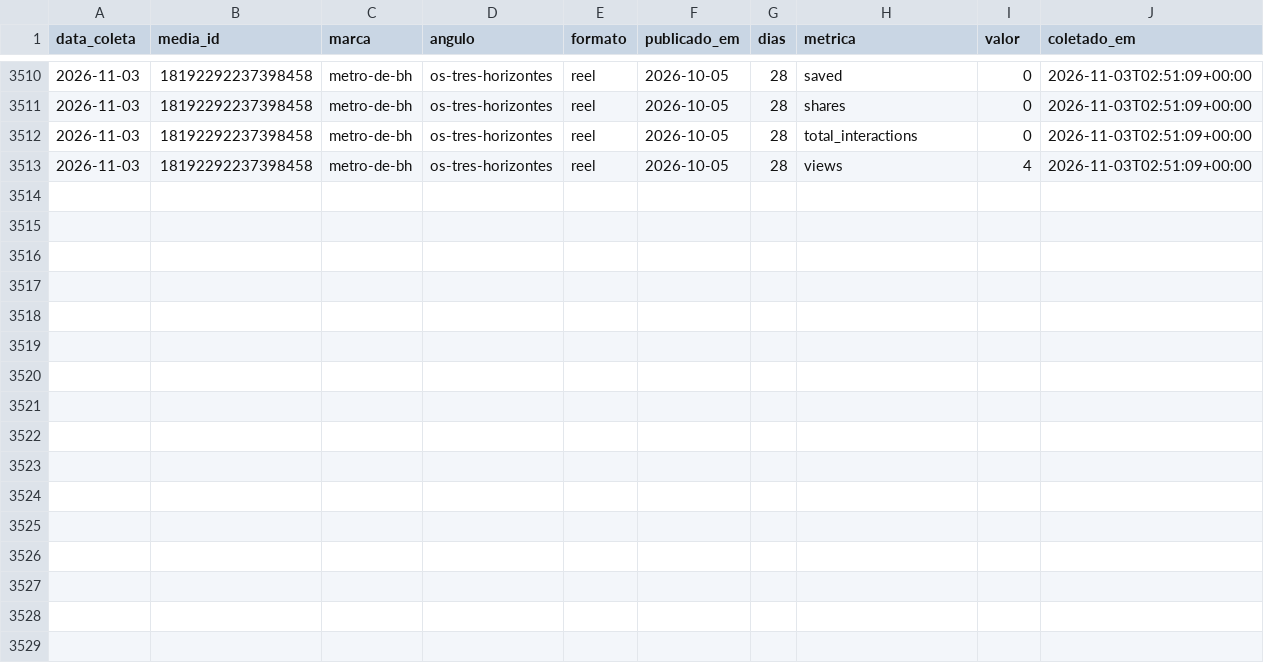
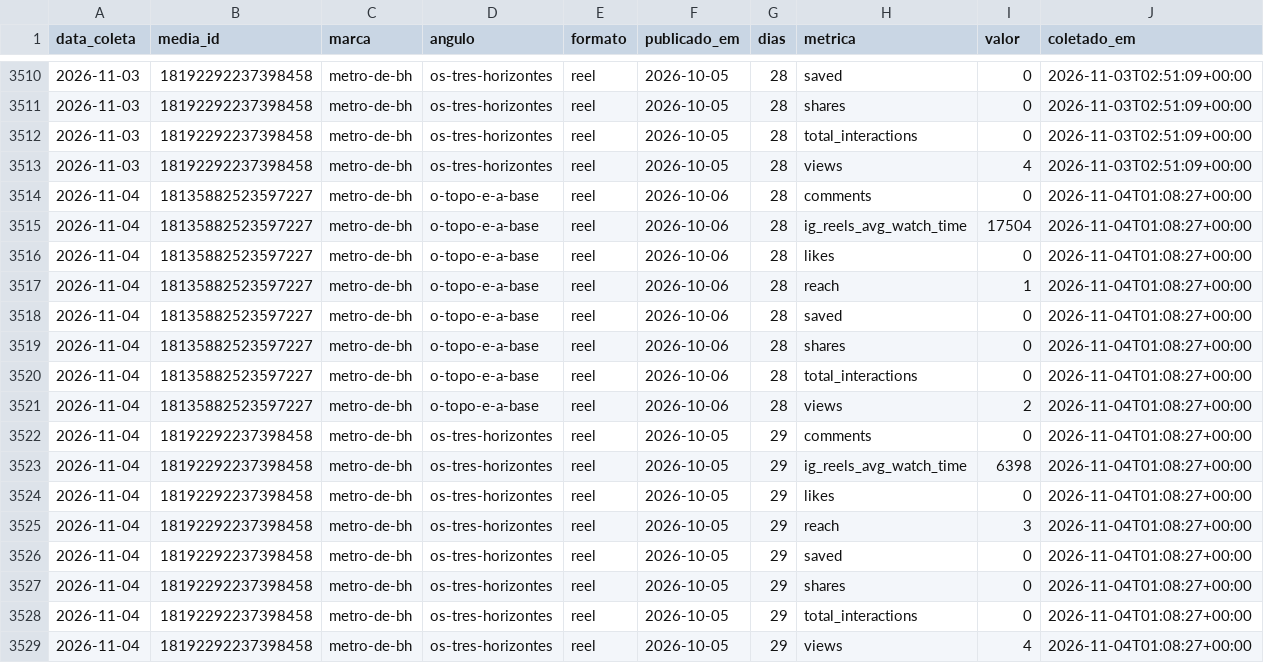
Before and after one commit to guilhermesa88-ai/postador, a CSV file: metricas/metro-de-bh.csv, drawn as a sheet; only a part is shown, gaps mark what is left out.

```diff
--- a/metricas/metro-de-bh.csv
+++ b/metricas/metro-de-bh.csv
@@ -3513 +3513,17 @@ data_coleta,media_id,marca,angulo,formato,publicado_em,dias,metrica,valor,coleta
 2026-11-03,18192292237398458,metro-de-bh,os-tres-horizontes,reel,2026-10-05,28,views,4,2026-11-03T02:51:09+00:00
+2026-11-04,18135882523597227,metro-de-bh,o-topo-e-a-base,reel,2026-10-06,28,comments,0,2026-11-04T01:08:27+00:00
+2026-11-04,18135882523597227,metro-de-bh,o-topo-e-a-base,reel,2026-10-06,28,ig_reels_avg_watch_time,17504,2026-11-04T01:08:27+00:00
+2026-11-04,18135882523597227,metro-de-bh,o-topo-e-a-base,reel,2026-10-06,28,likes,0,2026-11-04T01:08:27+00:00
+2026-11-04,18135882523597227,metro-de-bh,o-topo-e-a-base,reel,2026-10-06,28,reach,1,2026-11-04T01:08:27+00:00
+2026-11-04,18135882523597227,metro-de-bh,o-topo-e-a-base,reel,2026-10-06,28,saved,0,2026-11-04T01:08:27+00:00
+2026-11-04,18135882523597227,metro-de-bh,o-topo-e-a-base,reel,2026-10-06,28,shares,0,2026-11-04T01:08:27+00:00
+2026-11-04,18135882523597227,metro-de-bh,o-topo-e-a-base,reel,2026-10-06,28,total_interactions,0,2026-11-04T01:08:27+00:00
+2026-11-04,18135882523597227,metro-de-bh,o-topo-e-a-base,reel,2026-10-06,28,views,2,2026-11-04T01:08:27+00:00
+2026-11-04,18192292237398458,metro-de-bh,os-tres-horizontes,reel,2026-10-05,29,comments,0,2026-11-04T01:08:27+00:00
+2026-11-04,18192292237398458,metro-de-bh,os-tres-horizontes,reel,2026-10-05,29,ig_reels_avg_watch_time,6398,2026-11-04T01:08:27+00:00
+2026-11-04,18192292237398458,metro-de-bh,os-tres-horizontes,reel,2026-10-05,29,likes,0,2026-11-04T01:08:27+00:00
+2026-11-04,18192292237398458,metro-de-bh,os-tres-horizontes,reel,2026-10-05,29,reach,3,2026-11-04T01:08:27+00:00
+2026-11-04,18192292237398458,metro-de-bh,os-tres-horizontes,reel,2026-10-05,29,saved,0,2026-11-04T01:08:27+00:00
+2026-11-04,18192292237398458,metro-de-bh,os-tres-horizontes,reel,2026-10-05,29,shares,0,2026-11-04T01:08:27+00:00
+2026-11-04,18192292237398458,metro-de-bh,os-tres-horizontes,reel,2026-10-05,29,total_interactions,0,2026-11-04T01:08:27+00:00
+2026-11-04,18192292237398458,metro-de-bh,os-tres-horizontes,reel,2026-10-05,29,views,4,2026-11-04T01:08:27+00:00
```
